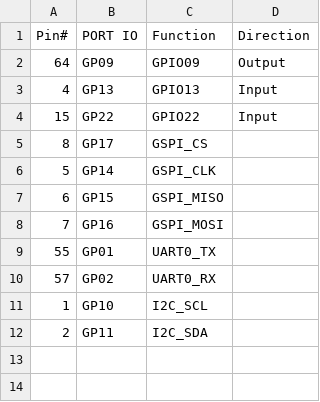
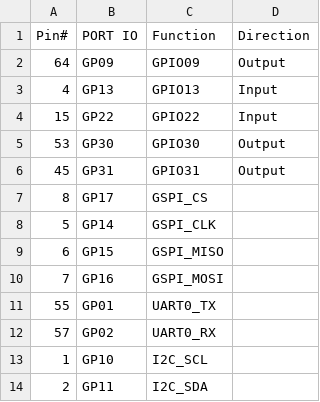
Before and after one commit to ritou11/EXP_I2C_CC3200, a CSV file: summary.csv, drawn as a sheet.

Commit message:
prettify the code; fixed small bugs; oled+i2c+uart+gpio;

```diff
--- a/summary.csv
+++ b/summary.csv
@@ -4,2 +4,4 @@ Pin#, PORT IO, Function, Direction
 15,GP22,GPIO22,Input
+53,GP30,GPIO30,Output
+45,GP31,GPIO31,Output
 8,GP17,GSPI_CS,
```
Also changed, not shown: 10 other files.
